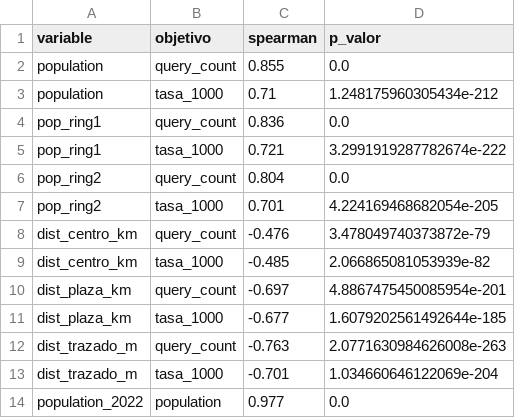
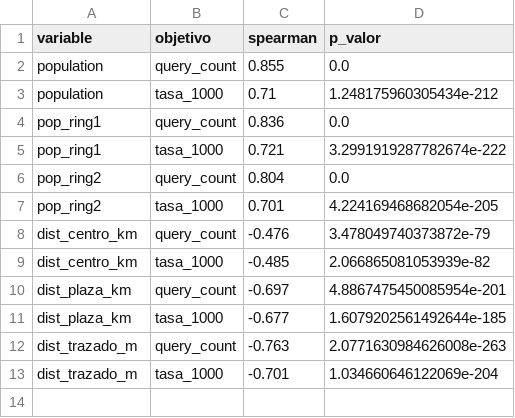
Before and after one commit to rovox/trufi-data-science, a CSV file: resultados/01_eda/relaciones.csv (was resultados/01_datos/relaciones.csv), drawn as a sheet; the diff names each change by its address in the sheet, - before the commit and + after, or states it on an @@ line.

```diff
--- a/resultados/01_datos/relaciones.csv
+++ b/resultados/01_eda/relaciones.csv
-row 14: population_2022 | population | 0.977 | 0.0
```
Also changed, not shown: resultados/01_eda/objetivo_por_municipio.csv, resultados/01_eda/objetivo_resumen.csv, 49 other files.
